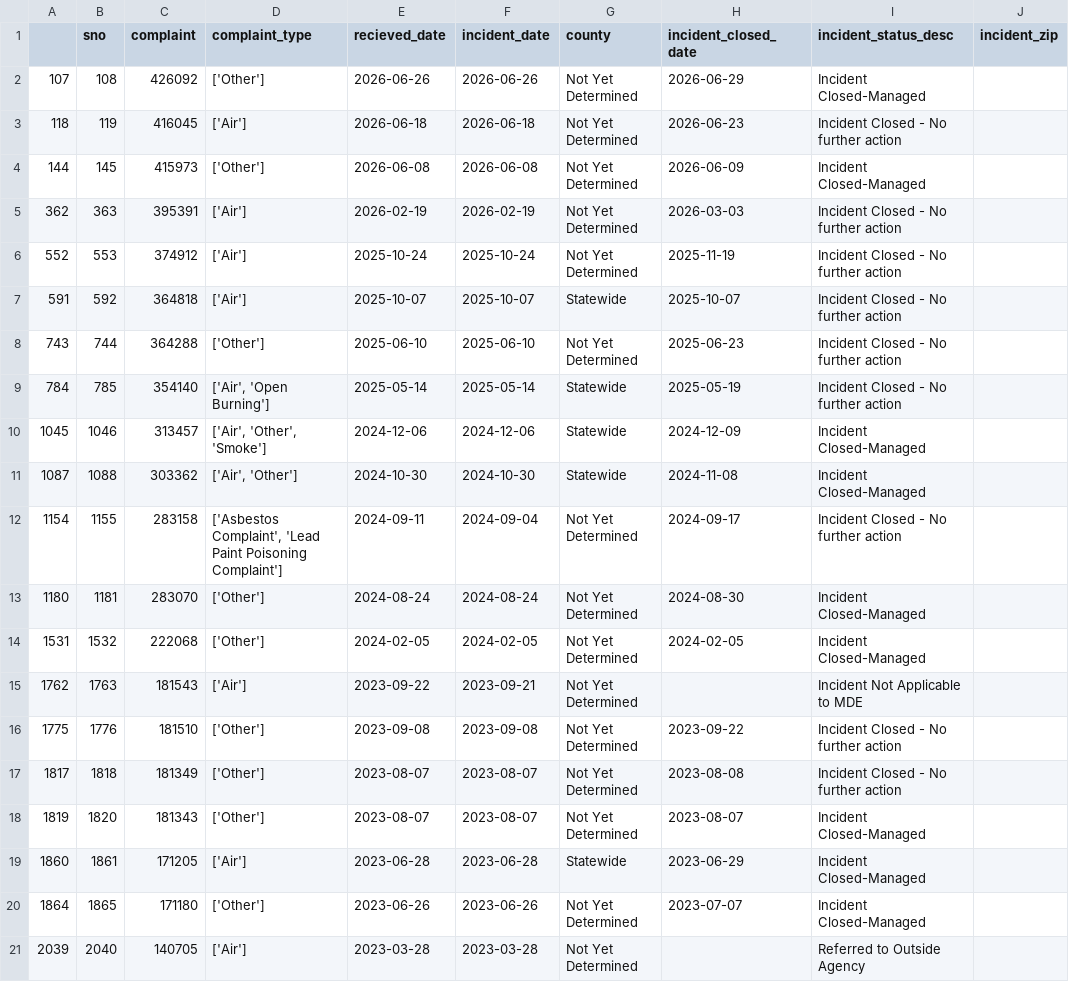
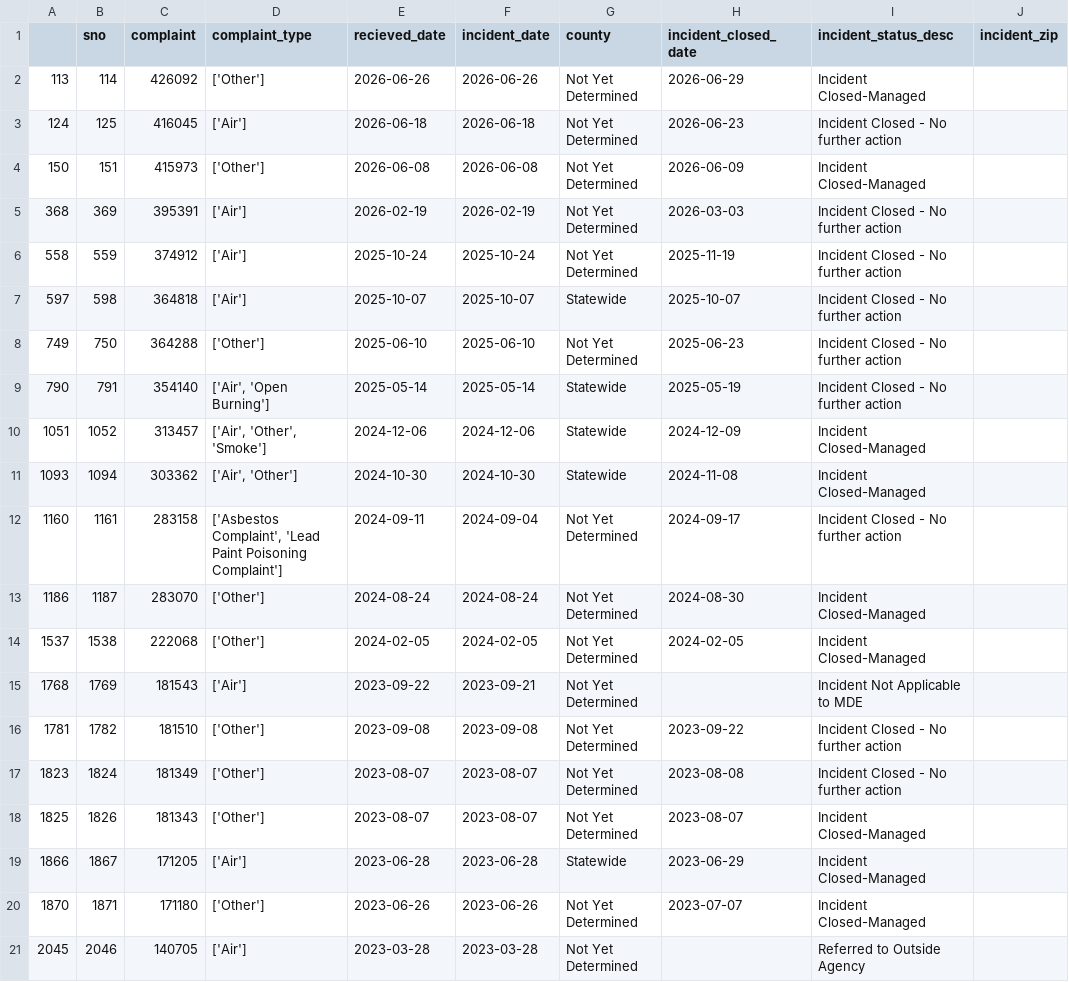
Before and after one commit to ktanner23/live-nicar-pipeline, a CSV file: exported_data/invalid_counties.csv, drawn as a sheet.

```diff
--- a/exported_data/invalid_counties.csv
+++ b/exported_data/invalid_counties.csv
@@ -1,21 +1,21 @@
 ,sno,complaint,complaint_type,recieved_date,incident_date,county,incident_closed_date,incident_status_desc,incident_zip
-107,108,426092,['Other'],2026-06-26,2026-06-26,Not Yet Determined,2026-06-29,Incident Closed-Managed,
-118,119,416045,['Air'],2026-06-18,2026-06-18,Not Yet Determined,2026-06-23,Incident Closed - No further action,
-144,145,415973,['Other'],2026-06-08,2026-06-08,Not Yet Determined,2026-06-09,Incident Closed-Managed,
-362,363,395391,['Air'],2026-02-19,2026-02-19,Not Yet Determined,2026-03-03,Incident Closed - No further action,
-552,553,374912,['Air'],2025-10-24,2025-10-24,Not Yet Determined,2025-11-19,Incident Closed - No further action,
-591,592,364818,['Air'],2025-10-07,2025-10-07,Statewide,2025-10-07,Incident Closed - No further action,
-743,744,364288,['Other'],2025-06-10,2025-06-10,Not Yet Determined,2025-06-23,Incident Closed - No further action,
-784,785,354140,"['Air', 'Open Burning']",2025-05-14,2025-05-14,Statewide,2025-05-19,Incident Closed - No further action,
-1045,1046,313457,"['Air', 'Other', 'Smoke']",2024-12-06,2024-12-06,Statewide,2024-12-09,Incident Closed-Managed,
-1087,1088,303362,"['Air', 'Other']",2024-10-30,2024-10-30,Statewide,2024-11-08,Incident Closed-Managed,
-1154,1155,283158,"['Asbestos Complaint', 'Lead Paint Poisoning Complaint']",2024-09-11,2024-09-04,Not Yet Determined,2024-09-17,Incident Closed - No further action,
-1180,1181,283070,['Other'],2024-08-24,2024-08-24,Not Yet Determined,2024-08-30,Incident Closed-Managed,
-1531,1532,222068,['Other'],2024-02-05,2024-02-05,Not Yet Determined,2024-02-05,Incident Closed-Managed,
-1762,1763,181543,['Air'],2023-09-22,2023-09-21,Not Yet Determined,,Incident Not Applicable to MDE,
-1775,1776,181510,['Other'],2023-09-08,2023-09-08,Not Yet Determined,2023-09-22,Incident Closed - No further action,
-1817,1818,181349,['Other'],2023-08-07,2023-08-07,Not Yet Determined,2023-08-08,Incident Closed - No further action,
-1819,1820,181343,['Other'],2023-08-07,2023-08-07,Not Yet Determined,2023-08-07,Incident Closed-Managed,
-1860,1861,171205,['Air'],2023-06-28,2023-06-28,Statewide,2023-06-29,Incident Closed-Managed,
-1864,1865,171180,['Other'],2023-06-26,2023-06-26,Not Yet Determined,2023-07-07,Incident Closed-Managed,
-2039,2040,140705,['Air'],2023-03-28,2023-03-28,Not Yet Determined,,Referred to Outside Agency,
+113,114,426092,['Other'],2026-06-26,2026-06-26,Not Yet Determined,2026-06-29,Incident Closed-Managed,
+124,125,416045,['Air'],2026-06-18,2026-06-18,Not Yet Determined,2026-06-23,Incident Closed - No further action,
+150,151,415973,['Other'],2026-06-08,2026-06-08,Not Yet Determined,2026-06-09,Incident Closed-Managed,
+368,369,395391,['Air'],2026-02-19,2026-02-19,Not Yet Determined,2026-03-03,Incident Closed - No further action,
+558,559,374912,['Air'],2025-10-24,2025-10-24,Not Yet Determined,2025-11-19,Incident Closed - No further action,
+597,598,364818,['Air'],2025-10-07,2025-10-07,Statewide,2025-10-07,Incident Closed - No further action,
+749,750,364288,['Other'],2025-06-10,2025-06-10,Not Yet Determined,2025-06-23,Incident Closed - No further action,
+790,791,354140,"['Air', 'Open Burning']",2025-05-14,2025-05-14,Statewide,2025-05-19,Incident Closed - No further action,
+1051,1052,313457,"['Air', 'Other', 'Smoke']",2024-12-06,2024-12-06,Statewide,2024-12-09,Incident Closed-Managed,
+1093,1094,303362,"['Air', 'Other']",2024-10-30,2024-10-30,Statewide,2024-11-08,Incident Closed-Managed,
+1160,1161,283158,"['Asbestos Complaint', 'Lead Paint Poisoning Complaint']",2024-09-11,2024-09-04,Not Yet Determined,2024-09-17,Incident Closed - No further action,
+1186,1187,283070,['Other'],2024-08-24,2024-08-24,Not Yet Determined,2024-08-30,Incident Closed-Managed,
+1537,1538,222068,['Other'],2024-02-05,2024-02-05,Not Yet Determined,2024-02-05,Incident Closed-Managed,
+1768,1769,181543,['Air'],2023-09-22,2023-09-21,Not Yet Determined,,Incident Not Applicable to MDE,
+1781,1782,181510,['Other'],2023-09-08,2023-09-08,Not Yet Determined,2023-09-22,Incident Closed - No further action,
+1823,1824,181349,['Other'],2023-08-07,2023-08-07,Not Yet Determined,2023-08-08,Incident Closed - No further action,
+1825,1826,181343,['Other'],2023-08-07,2023-08-07,Not Yet Determined,2023-08-07,Incident Closed-Managed,
+1866,1867,171205,['Air'],2023-06-28,2023-06-28,Statewide,2023-06-29,Incident Closed-Managed,
+1870,1871,171180,['Other'],2023-06-26,2023-06-26,Not Yet Determined,2023-07-07,Incident Closed-Managed,
+2045,2046,140705,['Air'],2023-03-28,2023-03-28,Not Yet Determined,,Referred to Outside Agency,
```
Also changed, not shown: exported_data/all_complaints.csv, exported_data/complaint_type_frequency.csv, 1 other file.
